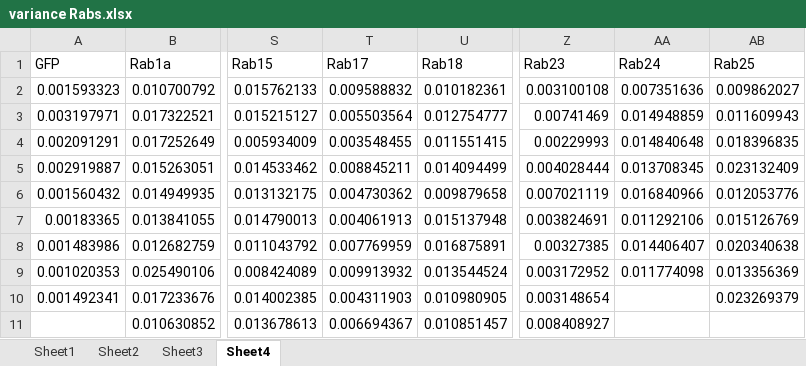
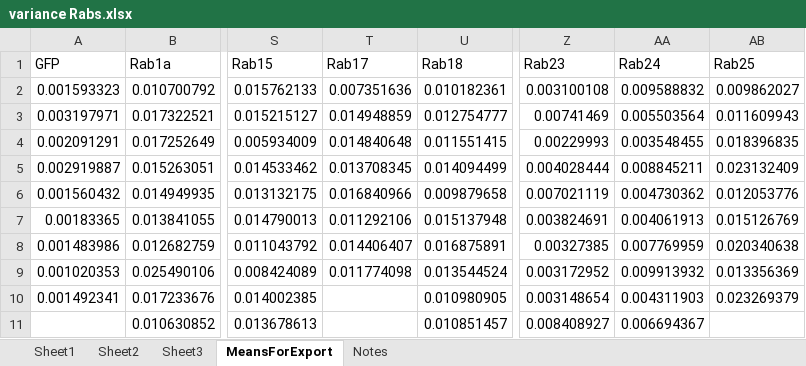
Before and after one commit to quantixed/p054p031, an Excel workbook: data/variance/variance Rabs.xlsx, sheet MeansForExport, drawn as a sheet; only a part is shown, gaps mark what is left out; values as stored, in another font and other column widths than the file's, no borders; the diff names each change by its address in the sheet, - before the commit and + after, or states it on an @@ line.

Commit message:
Update of Rab data

```diff
--- a/data/variance/variance Rabs.xlsx (sheet MeansForExport)
+++ b/data/variance/variance Rabs.xlsx (sheet MeansForExport)
-sheet tab: Sheet4
+sheet tab: MeansForExport
+sheet tab: Notes
-T2 (Rab17): 0.009588832
+T2 (Rab17): 0.007351636
-AA2 (Rab24): 0.007351636
+AA2 (Rab24): 0.009588832
-T3 (Rab17): 0.005503564
+T3 (Rab17): 0.014948859
-AA3 (Rab24): 0.014948859
+AA3 (Rab24): 0.005503564
-T4 (Rab17): 0.003548455
+T4 (Rab17): 0.014840648
-AA4 (Rab24): 0.014840648
+AA4 (Rab24): 0.003548455
-T5 (Rab17): 0.008845211
+T5 (Rab17): 0.013708345
-AA5 (Rab24): 0.013708345
+AA5 (Rab24): 0.008845211
-T6 (Rab17): 0.004730362
+T6 (Rab17): 0.016840966
-AA6 (Rab24): 0.016840966
+AA6 (Rab24): 0.004730362
-T7 (Rab17): 0.004061913
+T7 (Rab17): 0.011292106
-AA7 (Rab24): 0.011292106
+AA7 (Rab24): 0.004061913
-T8 (Rab17): 0.007769959
+T8 (Rab17): 0.014406407
-AA8 (Rab24): 0.014406407
+AA8 (Rab24): 0.007769959
-T9 (Rab17): 0.009913932
+T9 (Rab17): 0.011774098
-AA9 (Rab24): 0.011774098
+AA9 (Rab24): 0.009913932
-T10 (Rab17): 0.004311903
+T10 (Rab17): (empty)
-AA10 (Rab24): (empty)
+AA10 (Rab24): 0.004311903
-T11 (Rab17): 0.006694367
+T11 (Rab17): (empty)
-AA11 (Rab24): (empty)
+AA11 (Rab24): 0.006694367
```
Also changed, not shown: 16 other files.
